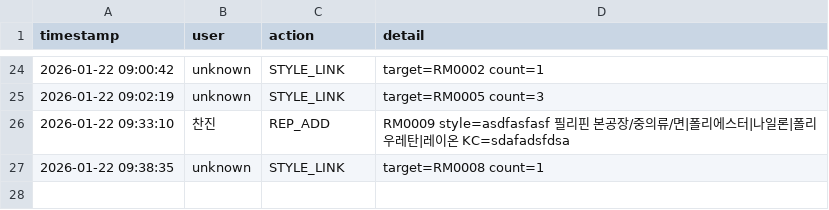
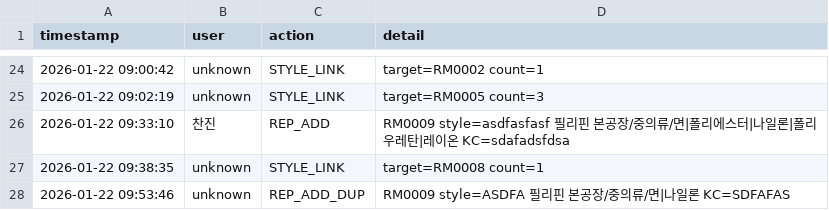
Before and after one commit to chanzii/kc-model-app, a CSV file: data/audit_log.csv, drawn as a sheet; only a part is shown, gaps mark what is left out; the diff names each change by its address in the sheet, - before the commit and + after, or states it on an @@ line.

Commit message:
audit: REP_ADD_DUP

```diff
--- a/data/audit_log.csv
+++ b/data/audit_log.csv
+row 28: 2026-01-22 09:53:46 | unknown | REP_ADD_DUP | RM0009 style=ASDFA 필리핀 본공장/중의류/면|나일론 KC=SDFAFAS
```
